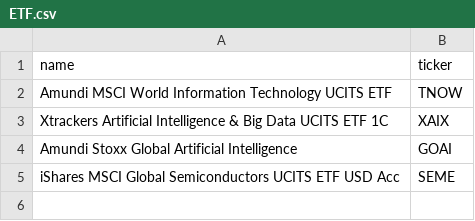
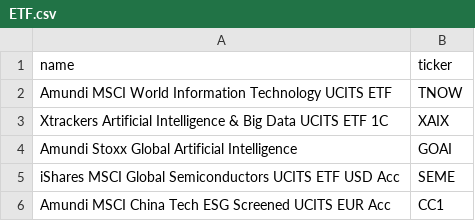
Before and after one commit to antoniosanso/ETF, a CSV file: ETF.csv, drawn as a sheet.

Commit message:
Update ETF.csv

```diff
--- a/ETF.csv
+++ b/ETF.csv
@@ -5 +5,2 @@ Amundi Stoxx Global Artificial Intelligence,GOAI
 iShares MSCI Global Semiconductors UCITS ETF USD Acc,SEME
+Amundi MSCI China Tech ESG Screened UCITS EUR Acc,CC1
```
